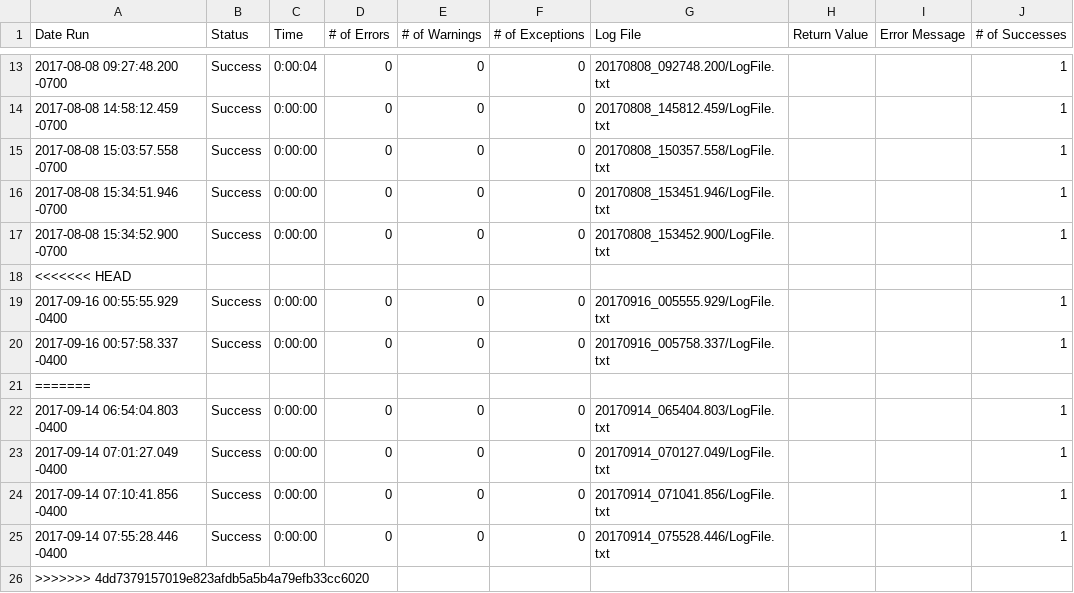
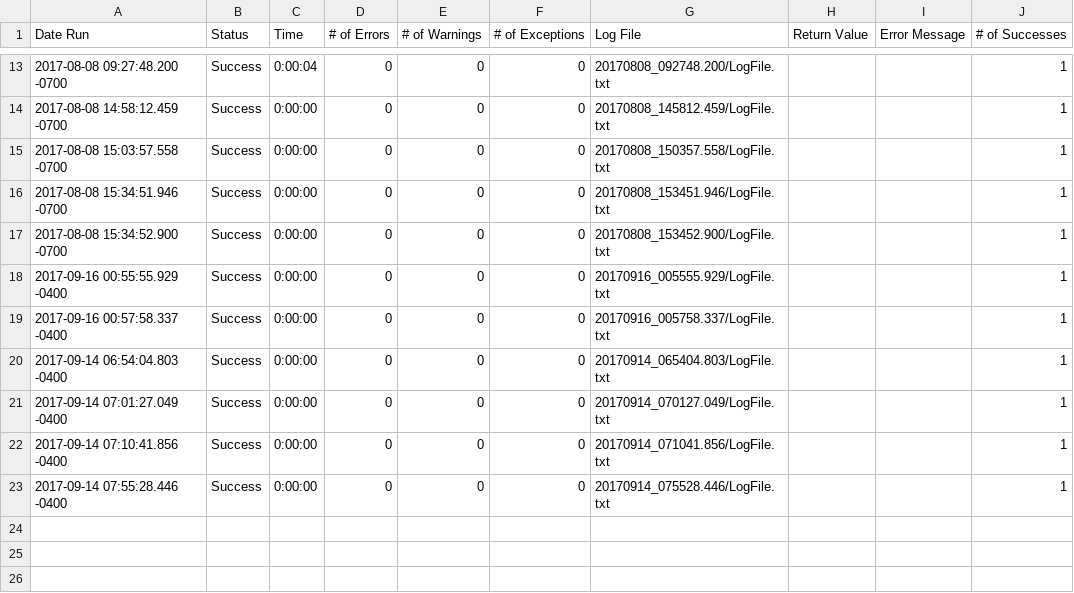
Before and after one commit to hbhardwaj03/Andyz-POC, a CSV file: Results/M3/Login/RunHistory.csv, drawn as a sheet; only a part is shown, gaps mark what is left out.

```diff
--- a/Results/M3/Login/RunHistory.csv
+++ b/Results/M3/Login/RunHistory.csv
@@ -17,6 +17,4 @@
 2017-08-08 15:34:52.900 -0700,"Success",0:00:00,0,0,0,"20170808_153452.900/LogFile.txt","","",1
-<<<<<<< HEAD
 2017-09-16 00:55:55.929 -0400,"Success",0:00:00,0,0,0,"20170916_005555.929/LogFile.txt","","",1
 2017-09-16 00:57:58.337 -0400,"Success",0:00:00,0,0,0,"20170916_005758.337/LogFile.txt","","",1
-=======
 2017-09-14 06:54:04.803 -0400,"Success",0:00:00,0,0,0,"20170914_065404.803/LogFile.txt","","",1
@@ -25,2 +23 @@
 2017-09-14 07:55:28.446 -0400,"Success",0:00:00,0,0,0,"20170914_075528.446/LogFile.txt","","",1
->>>>>>> 4dd7379157019e823afdb5a5b4a79efb33cc6020
```
Also changed, not shown: Results/Web/KPack/RunHistory.csv, 5 other files.
